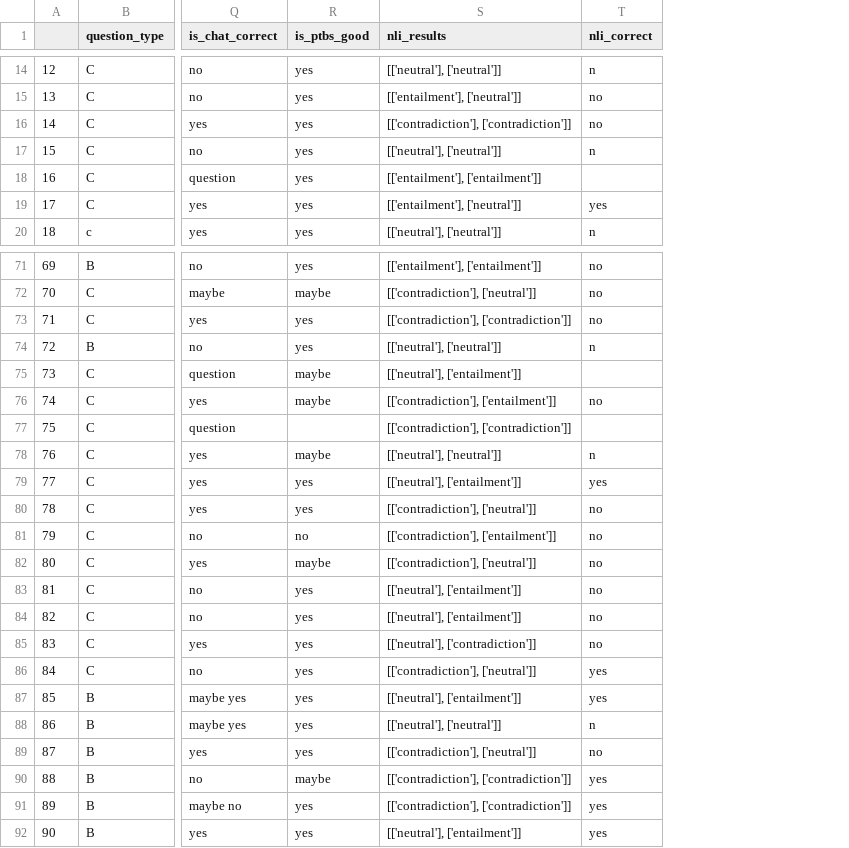
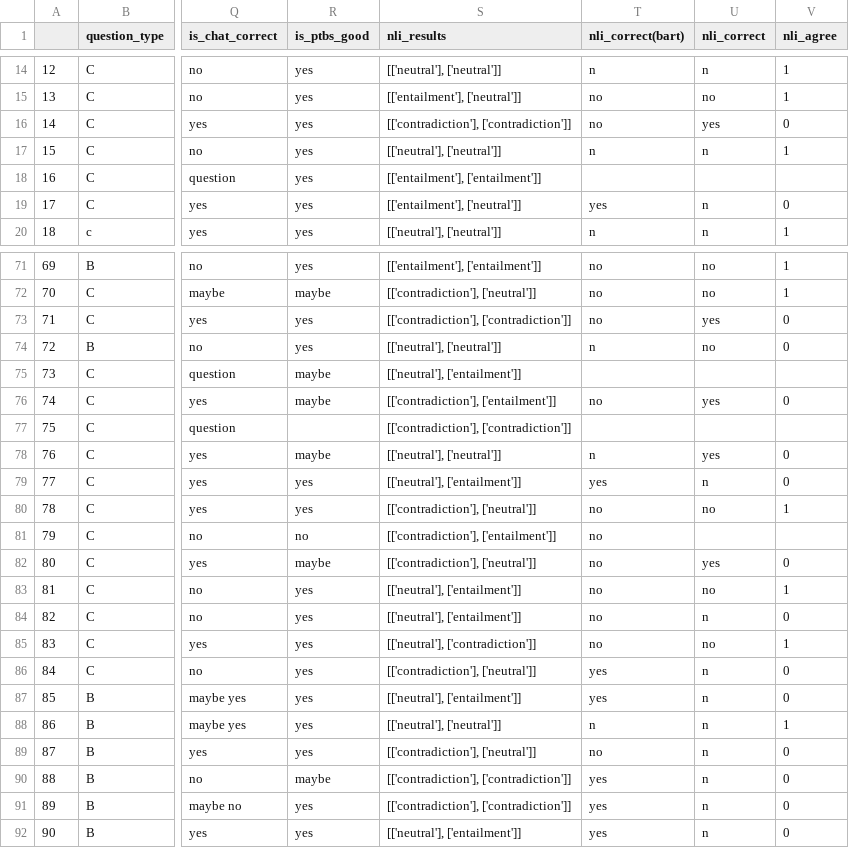
Before and after one commit to HilaBarkan6/LLM_education, a CSV file: results/big_data_bart_output_with_question.csv, drawn as a sheet; only a part is shown, gaps mark what is left out; addresses are those after the commit; the diff covers the shown part only; the diff names each change by its address in the sheet, - before the commit and + after, or states it on an @@ line.

Commit message:
added columns nli_agree to check if bart and deberta agree

```diff
--- a/results/big_data_bart_output_with_question.csv
+++ b/results/big_data_bart_output_with_question.csv
+column T (nli_correct(bart)), rows 14-20: n | no | no | n |  | yes | n; rows 71-92: no | no | no | n |  | no |  | n | yes | no | no | no | no | no | no | yes | yes | n | no | yes | yes | yes
+column V (nli_agree), rows 14-20: 1 | 1 | 0 | 1 |  | 0 | 1; rows 71-92: 1 | 1 | 0 | 0 |  | 0 |  | 0 | 0 | 1 |  | 0 | 1 | 0 | 1 | 0 | 0 | 1 | 0 | 0 | 0 | 0
-U16 (nli_correct): no
+U16 (nli_correct): yes
-U19 (nli_correct): yes
+U19 (nli_correct): n
-U73 (nli_correct): no
+U73 (nli_correct): yes
-U74 (nli_correct): n
+U74 (nli_correct): no
-U76 (nli_correct): no
+U76 (nli_correct): yes
-U78 (nli_correct): n
+U78 (nli_correct): yes
-U79 (nli_correct): yes
+U79 (nli_correct): n
-U81 (nli_correct): no
+U81 (nli_correct): (empty)
-U82 (nli_correct): no
+U82 (nli_correct): yes
-U84 (nli_correct): no
+U84 (nli_correct): n
-U86:U87 (nli_correct): yes
+U86:U87 (nli_correct): n
-U89 (nli_correct): no
+U89 (nli_correct): n
-U90:U92 (nli_correct): yes
+U90:U92 (nli_correct): n
```
Also changed, not shown: 21 edited cells elsewhere in this file, results/big_data_bart_output.csv.
